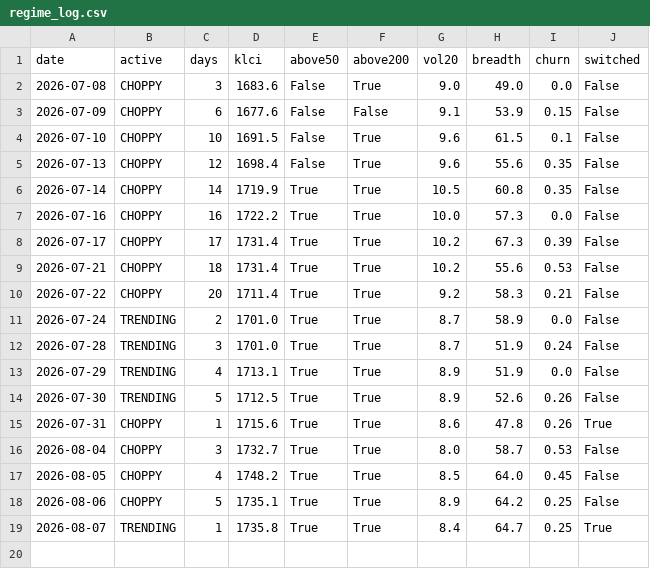
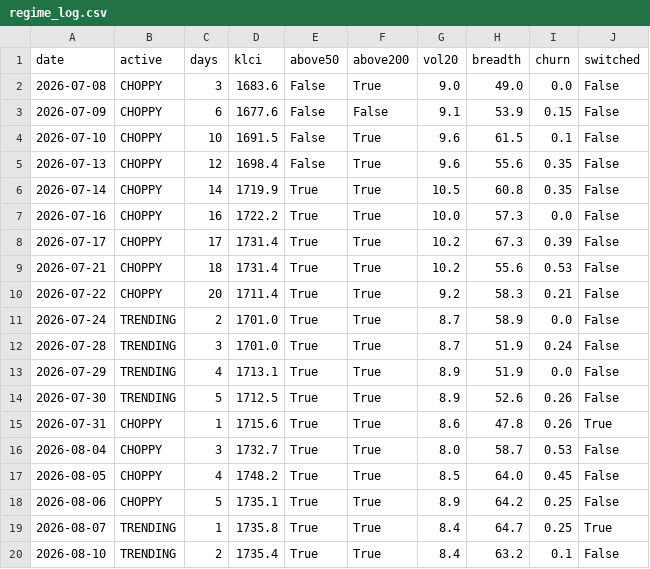
Before and after one commit to yankhaing-cmyk/BursaAgenticAI, a CSV file: regime_log.csv, drawn as a sheet; the diff names each change by its address in the sheet, - before the commit and + after, or states it on an @@ line.

```diff
--- a/regime_log.csv
+++ b/regime_log.csv
+row 20: 2026-08-10 | TRENDING | 2 | 1735.4 | True | True | 8.4 | 63.2 | 0.1 | False
```
Also changed, not shown: history.csv, 2 other files.
